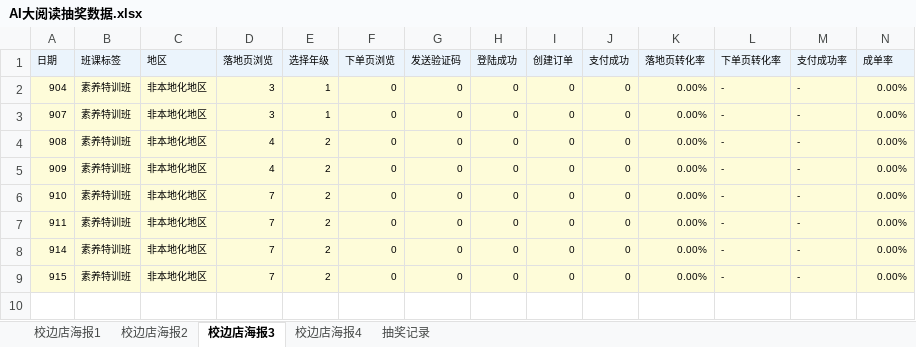
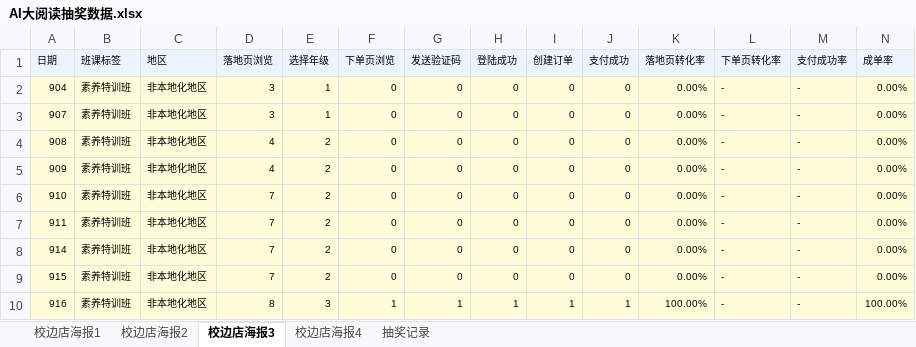
Before and after one commit to muse-strategy/-, an Excel workbook: AI大阅读抽奖数据.xlsx, sheet 校边店海报3, drawn as a sheet; only a part is shown; values as stored, in another font and other column widths than the file's, no borders; rows hold the shown columns only; the diff names each change by its address in the sheet, - before the commit and + after, or states it on an @@ line.

```diff
--- a/AI大阅读抽奖数据.xlsx (sheet 校边店海报3)
+++ b/AI大阅读抽奖数据.xlsx (sheet 校边店海报3)
+row 10: 916 | 素养特训班 | 非本地化地区 | 8 | 3 | 1 | 1 | 1 | 1 | 1 | 100.00% | - | - | 100.00%
```
Also changed, not shown: sheet 校边店海报2, sheet 校边店海报4, sheet 校边店海报1.
